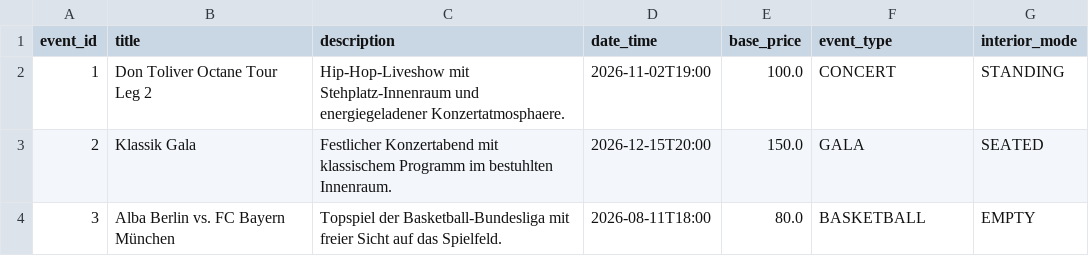
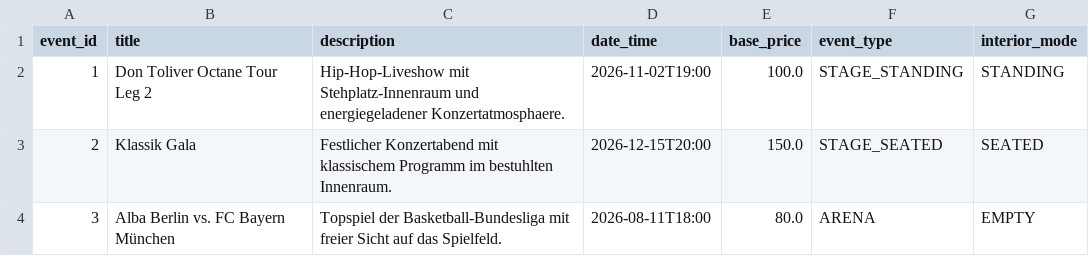
Before and after one commit to hayatvaneck/Eventarena-Ticket-Verkauf-System, a CSV file: data/events.csv, drawn as a sheet.

```diff
--- a/data/events.csv
+++ b/data/events.csv
@@ -1,4 +1,4 @@
 event_id,title,description,date_time,base_price,event_type,interior_mode
-1,"Don Toliver Octane Tour Leg 2","Hip-Hop-Liveshow mit Stehplatz-Innenraum und energiegeladener Konzertatmosphaere.",2026-11-02T19:00,100.0,CONCERT,STANDING
-2,"Klassik Gala","Festlicher Konzertabend mit klassischem Programm im bestuhlten Innenraum.",2026-12-15T20:00,150.0,GALA,SEATED
-3,"Alba Berlin vs. FC Bayern München","Topspiel der Basketball-Bundesliga mit freier Sicht auf das Spielfeld.",2026-08-11T18:00,80.0,BASKETBALL,EMPTY
+1,"Don Toliver Octane Tour Leg 2","Hip-Hop-Liveshow mit Stehplatz-Innenraum und energiegeladener Konzertatmosphaere.",2026-11-02T19:00,100.0,STAGE_STANDING,STANDING
+2,"Klassik Gala","Festlicher Konzertabend mit klassischem Programm im bestuhlten Innenraum.",2026-12-15T20:00,150.0,STAGE_SEATED,SEATED
+3,"Alba Berlin vs. FC Bayern München","Topspiel der Basketball-Bundesliga mit freier Sicht auf das Spielfeld.",2026-08-11T18:00,80.0,ARENA,EMPTY
```
Also changed, not shown: 30 other files.
